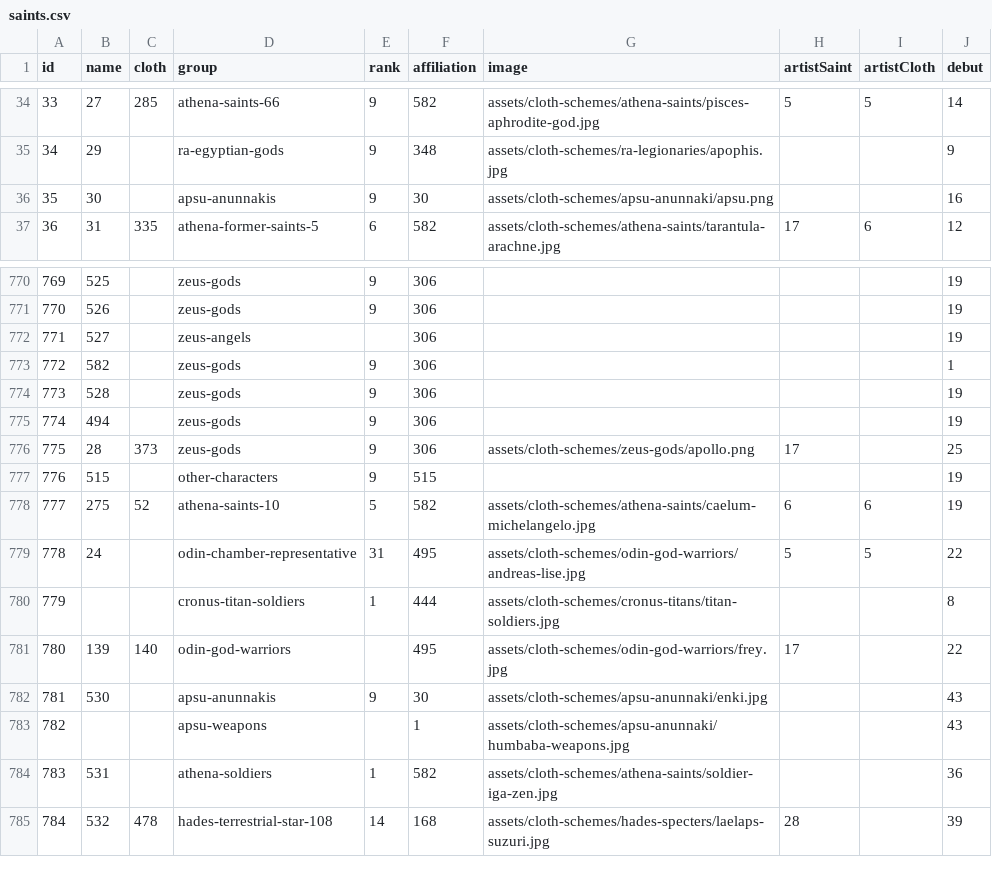
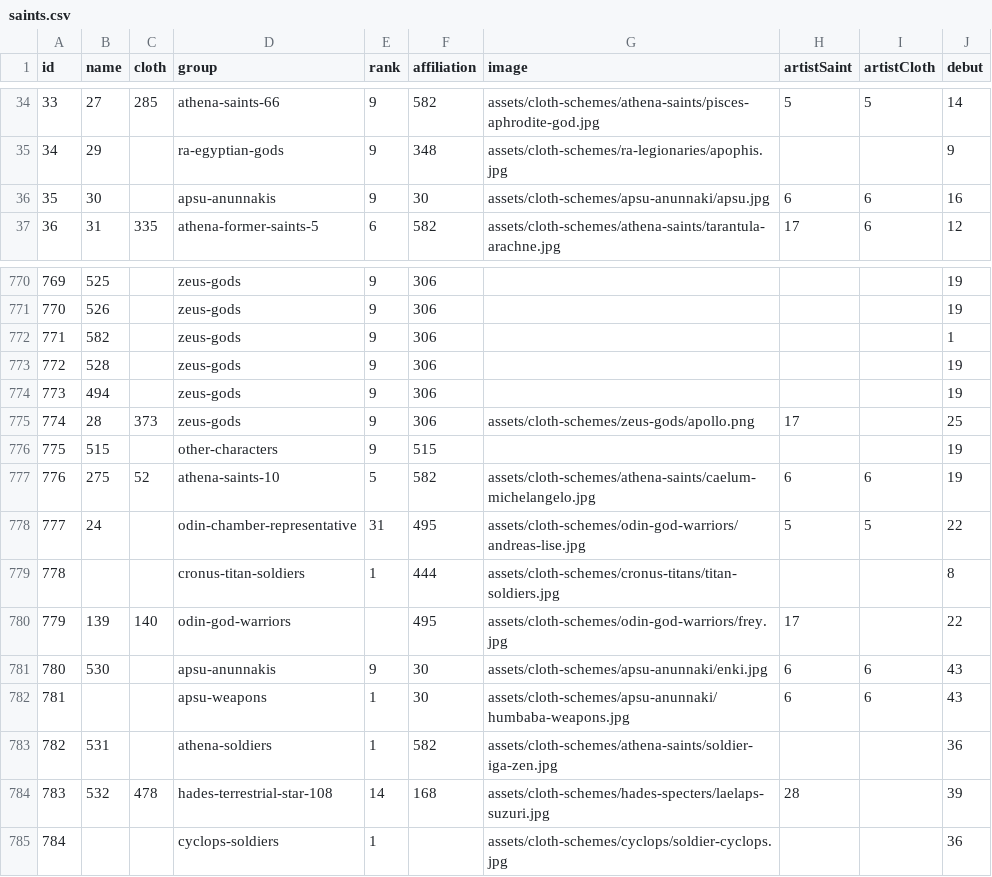
Before and after one commit to diegochagas/saint-seiya-api, a CSV file: backend/src/data/csv/saints.csv, drawn as a sheet; only a part is shown, gaps mark what is left out; the diff covers the shown part only.

Commit message:
Update saints

```diff
--- a/backend/src/data/csv/saints.csv
+++ b/backend/src/data/csv/saints.csv
@@ -35,3 +35,3 @@
 34,29,,ra-egyptian-gods,9,348,assets/cloth-schemes/ra-legionaries/apophis.jpg,,,9
-35,30,,apsu-anunnakis,9,30,assets/cloth-schemes/apsu-anunnaki/apsu.png,,,16
+35,30,,apsu-anunnakis,9,30,assets/cloth-schemes/apsu-anunnaki/apsu.jpg,6,6,16
 36,31,335,athena-former-saints-5,6,582,assets/cloth-schemes/athena-saints/tarantula-arachne.jpg,17,6,12
@@ -771,15 +771,15 @@
 770,526,,zeus-gods,9,306,,,,19
-771,527,,zeus-angels,,306,,,,19
-772,582,,zeus-gods,9,306,,,,1
-773,528,,zeus-gods,9,306,,,,19
-774,494,,zeus-gods,9,306,,,,19
-775,28,373,zeus-gods,9,306,assets/cloth-schemes/zeus-gods/apollo.png,17,,25
-776,515,,other-characters,9,515,,,,19
-777,275,52,athena-saints-10,5,582,assets/cloth-schemes/athena-saints/caelum-michelangelo.jpg,6,6,19
-778,24,,odin-chamber-representative,31,495,assets/cloth-schemes/odin-god-warriors/andreas-lise.jpg,5,5,22
-779,,,cronus-titan-soldiers,1,444,assets/cloth-schemes/cronus-titans/titan-soldiers.jpg,,,8
-780,139,140,odin-god-warriors,,495,assets/cloth-schemes/odin-god-warriors/frey.jpg,17,,22
-781,530,,apsu-anunnakis,9,30,assets/cloth-schemes/apsu-anunnaki/enki.jpg,,,43
-782,,,apsu-weapons,,1,assets/cloth-schemes/apsu-anunnaki/humbaba-weapons.jpg,,,43
-783,531,,athena-soldiers,1,582,assets/cloth-schemes/athena-saints/soldier-iga-zen.jpg,,,36
-784,532,478,hades-terrestrial-star-108,14,168,assets/cloth-schemes/hades-specters/laelaps-suzuri.jpg,28,,39
+771,582,,zeus-gods,9,306,,,,1
+772,528,,zeus-gods,9,306,,,,19
+773,494,,zeus-gods,9,306,,,,19
+774,28,373,zeus-gods,9,306,assets/cloth-schemes/zeus-gods/apollo.png,17,,25
+775,515,,other-characters,9,515,,,,19
+776,275,52,athena-saints-10,5,582,assets/cloth-schemes/athena-saints/caelum-michelangelo.jpg,6,6,19
+777,24,,odin-chamber-representative,31,495,assets/cloth-schemes/odin-god-warriors/andreas-lise.jpg,5,5,22
+778,,,cronus-titan-soldiers,1,444,assets/cloth-schemes/cronus-titans/titan-soldiers.jpg,,,8
+779,139,140,odin-god-warriors,,495,assets/cloth-schemes/odin-god-warriors/frey.jpg,17,,22
+780,530,,apsu-anunnakis,9,30,assets/cloth-schemes/apsu-anunnaki/enki.jpg,6,6,43
+781,,,apsu-weapons,1,30,assets/cloth-schemes/apsu-anunnaki/humbaba-weapons.jpg,6,6,43
+782,531,,athena-soldiers,1,582,assets/cloth-schemes/athena-saints/soldier-iga-zen.jpg,,,36
+783,532,478,hades-terrestrial-star-108,14,168,assets/cloth-schemes/hades-specters/laelaps-suzuri.jpg,28,,39
+784,,,cyclops-soldiers,1,,assets/cloth-schemes/cyclops/soldier-cyclops.jpg,,,36
```
Also changed, not shown: 36 edited cells elsewhere in this file, backend/src/data/csv/characters.csv, backend/src/data/csv/masters.csv, 26 other files.
